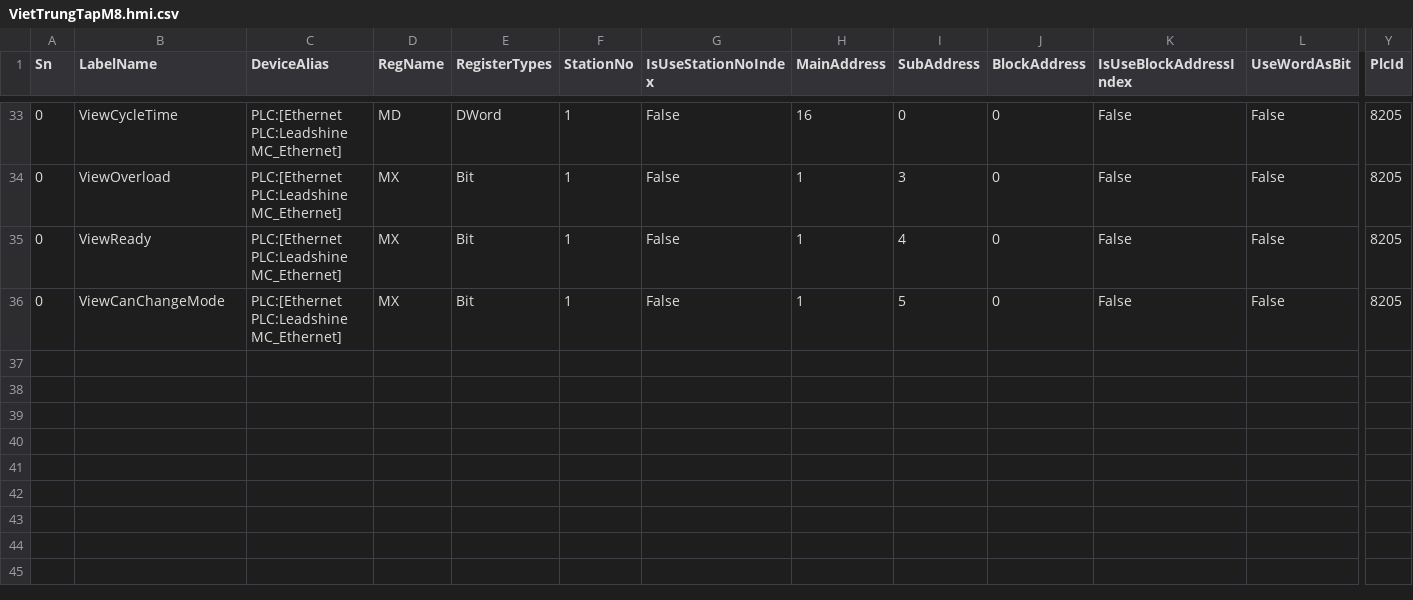
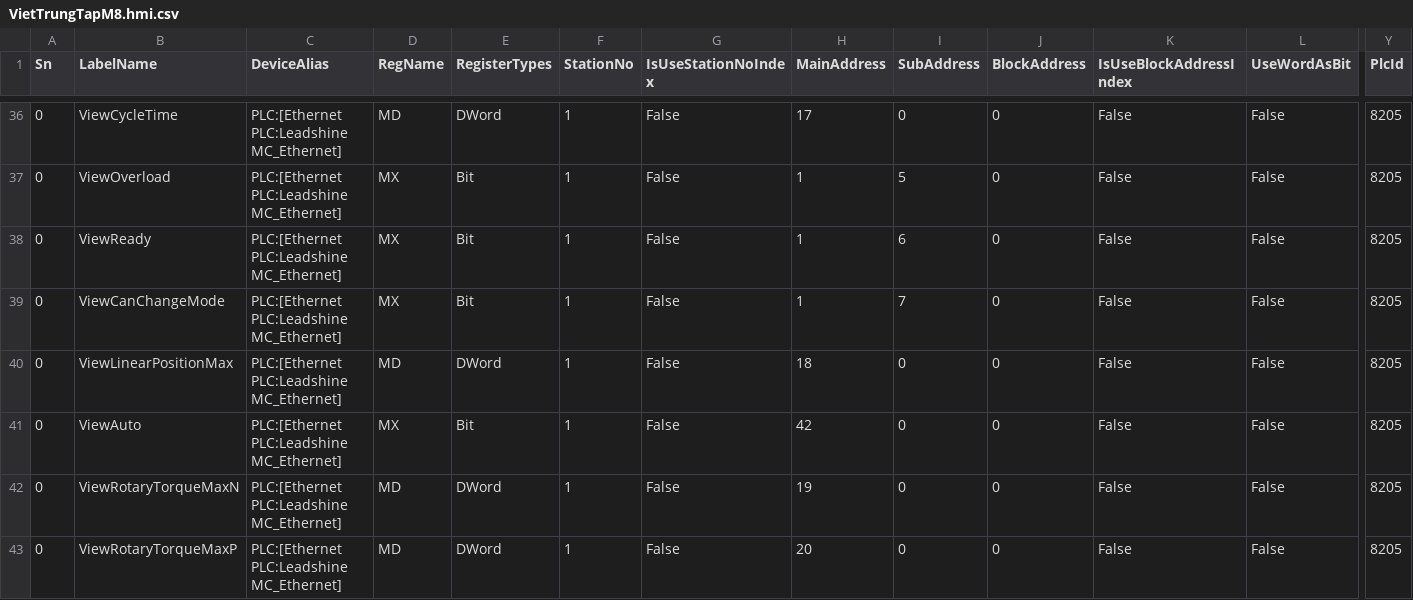
Before and after one commit to Radialxawn/PLC-HMI-Projects, a CSV file: VietTrungTapM8/VietTrungTapM8.hmi.csv, drawn as a sheet; only a part is shown, gaps mark what is left out; addresses are those after the commit; rows hold the shown columns only; the diff covers the shown part only; the diff names each change by its address in the sheet, - before the commit and + after, or states it on an @@ line.

```diff
--- a/VietTrungTapM8/VietTrungTapM8.hmi.csv
+++ b/VietTrungTapM8/VietTrungTapM8.hmi.csv
-H36 (MainAddress): 16
+H36 (MainAddress): 17
-I37 (SubAddress): 3
+I37 (SubAddress): 5
-I38 (SubAddress): 4
+I38 (SubAddress): 6
-I39 (SubAddress): 5
+I39 (SubAddress): 7
+row 40: 0 | ViewLinearPositionMax | PLC:[Ethernet PLC:Leadshine MC_Ethernet] | MD | DWord | 1 | False | 18 | 0 | 0 | False | False | 8205
+row 41: 0 | ViewAuto | PLC:[Ethernet PLC:Leadshine MC_Ethernet] | MX | Bit | 1 | False | 42 | 0 | 0 | False | False | 8205
+row 42: 0 | ViewRotaryTorqueMaxN | PLC:[Ethernet PLC:Leadshine MC_Ethernet] | MD | DWord | 1 | False | 19 | 0 | 0 | False | False | 8205
+row 43: 0 | ViewRotaryTorqueMaxP | PLC:[Ethernet PLC:Leadshine MC_Ethernet] | MD | DWord | 1 | False | 20 | 0 | 0 | False | False | 8205
```
Also changed, not shown: 3 added rows and 20 edited cells elsewhere in this file, 49 other files.
